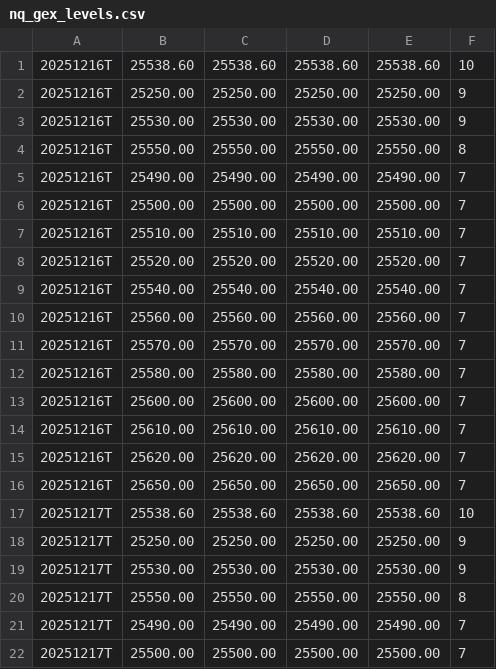
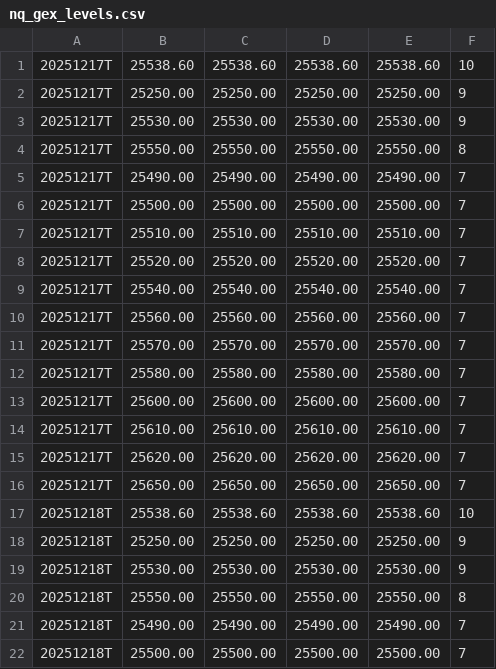
Before and after one commit to enzocosson/seed_enzocosson_gex, a CSV file: nq_gex_levels.csv, drawn as a sheet; only a part is shown; the shorter side is filled out with more unchanged rows; the diff covers the shown part only.

```diff
--- a/nq_gex_levels.csv
+++ b/nq_gex_levels.csv
@@ -1,17 +1 @@
-20251216T,25538.60,25538.60,25538.60,25538.60,10
-20251216T,25250.00,25250.00,25250.00,25250.00,9
-20251216T,25530.00,25530.00,25530.00,25530.00,9
-20251216T,25550.00,25550.00,25550.00,25550.00,8
-20251216T,25490.00,25490.00,25490.00,25490.00,7
-20251216T,25500.00,25500.00,25500.00,25500.00,7
-20251216T,25510.00,25510.00,25510.00,25510.00,7
-20251216T,25520.00,25520.00,25520.00,25520.00,7
-20251216T,25540.00,25540.00,25540.00,25540.00,7
-20251216T,25560.00,25560.00,25560.00,25560.00,7
-20251216T,25570.00,25570.00,25570.00,25570.00,7
-20251216T,25580.00,25580.00,25580.00,25580.00,7
-20251216T,25600.00,25600.00,25600.00,25600.00,7
-20251216T,25610.00,25610.00,25610.00,25610.00,7
-20251216T,25620.00,25620.00,25620.00,25620.00,7
-20251216T,25650.00,25650.00,25650.00,25650.00,7
 20251217T,25538.60,25538.60,25538.60,25538.60,10
```
Also changed, not shown: 16 added rows elsewhere in this file, es_gex_levels.csv, 1 other file.
